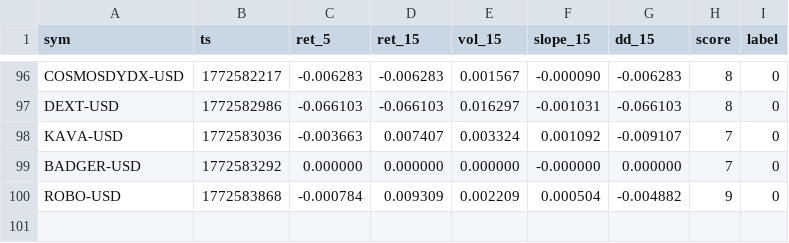
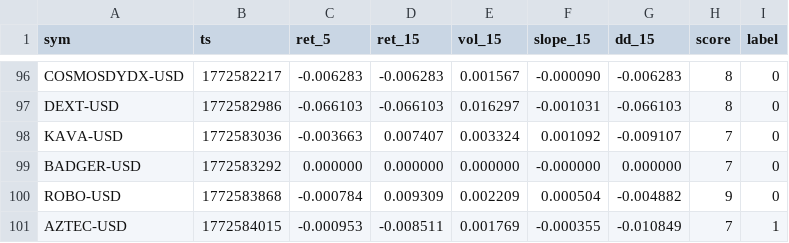
Before and after one commit to joshuadobbs056-ctrl/coin-sniper-data, a CSV file: ml_training.csv, drawn as a sheet; only a part is shown, gaps mark what is left out; the diff names each change by its address in the sheet, - before the commit and + after, or states it on an @@ line.

Commit message:
update ml_training.csv

```diff
--- a/ml_training.csv
+++ b/ml_training.csv
+row 101: AZTEC-USD | 1772584015 | -0.000953 | -0.008511 | 0.001769 | -0.000355 | -0.010849 | 7 | 1
```
